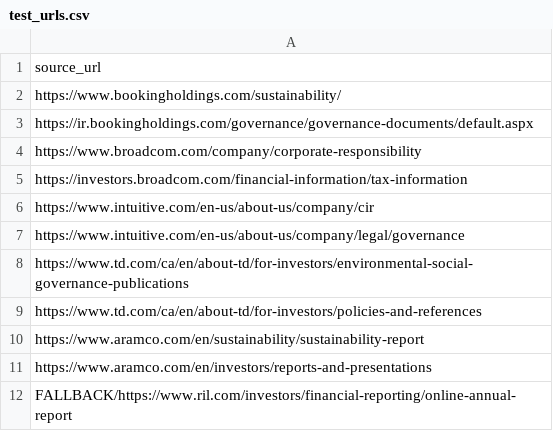
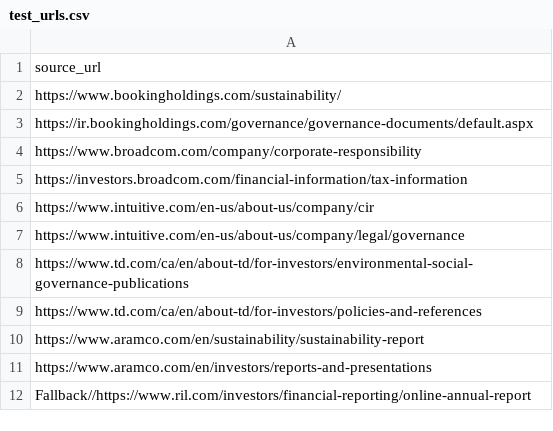
Before and after one commit to Shyam7291/document-monitor, a CSV file: test_urls.csv, drawn as a sheet.

Commit message:
Update test_urls.csv

```diff
--- a/test_urls.csv
+++ b/test_urls.csv
@@ -11,2 +11,2 @@ https://www.aramco.com/en/sustainability/sustainability-report
 https://www.aramco.com/en/investors/reports-and-presentations
-FALLBACK/https://www.ril.com/investors/financial-reporting/online-annual-report
+Fallback//https://www.ril.com/investors/financial-reporting/online-annual-report
```
